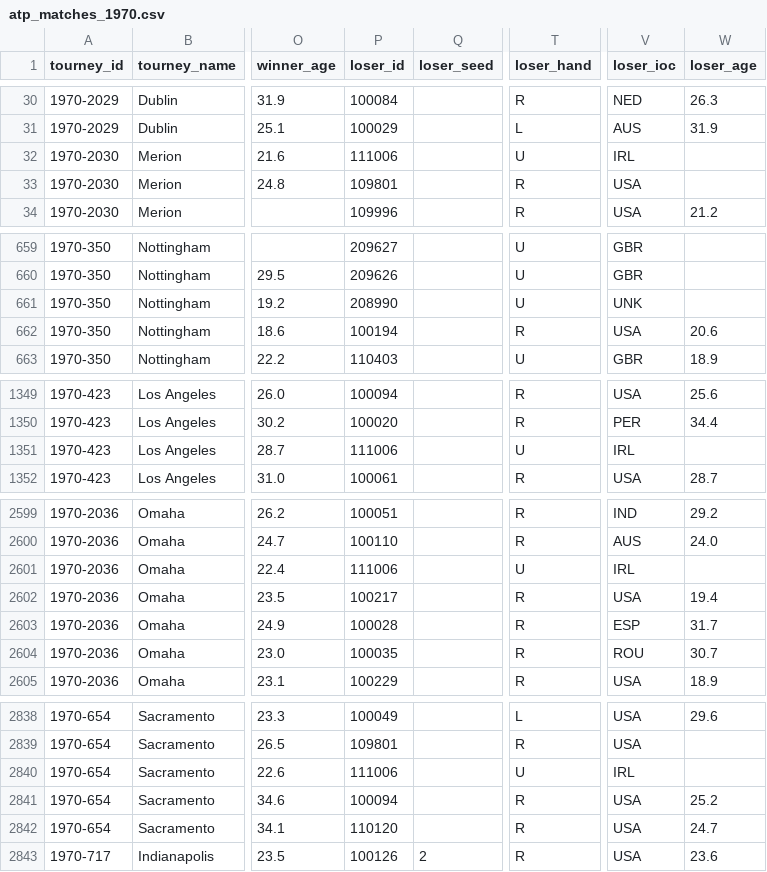
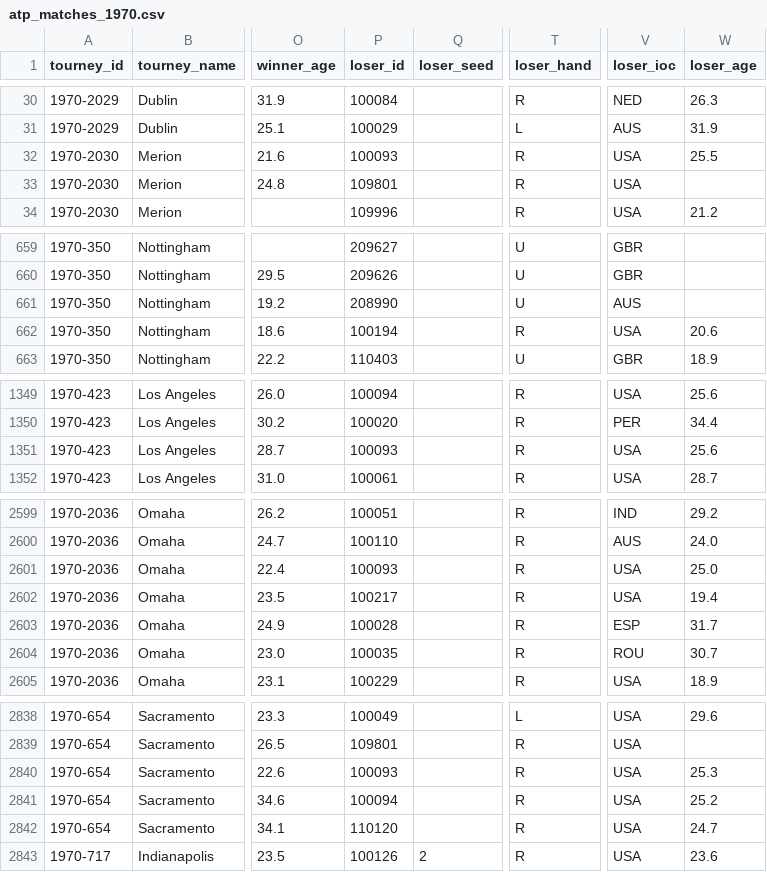
Before and after one commit to JeffSackmann/tennis_atp, a CSV file: atp_matches_1970.csv, drawn as a sheet; only a part is shown, gaps mark what is left out; the diff covers the shown part only; the diff names each change by its address in the sheet, - before the commit and + after, or states it on an @@ line.

```diff
--- a/atp_matches_1970.csv
+++ b/atp_matches_1970.csv
-P32 (loser_id): 111006
+P32 (loser_id): 100093
-T32 (loser_hand): U
+T32 (loser_hand): R
-V32 (loser_ioc): IRL
+V32 (loser_ioc): USA
-W32 (loser_age): (empty)
+W32 (loser_age): 25.5
-V661 (loser_ioc): UNK
+V661 (loser_ioc): AUS
-P1351 (loser_id): 111006
+P1351 (loser_id): 100093
-T1351 (loser_hand): U
+T1351 (loser_hand): R
-V1351 (loser_ioc): IRL
+V1351 (loser_ioc): USA
-W1351 (loser_age): (empty)
+W1351 (loser_age): 25.6
-P2601 (loser_id): 111006
+P2601 (loser_id): 100093
-T2601 (loser_hand): U
+T2601 (loser_hand): R
-V2601 (loser_ioc): IRL
+V2601 (loser_ioc): USA
-W2601 (loser_age): (empty)
+W2601 (loser_age): 25.0
-P2840 (loser_id): 111006
+P2840 (loser_id): 100093
-T2840 (loser_hand): U
+T2840 (loser_hand): R
-V2840 (loser_ioc): IRL
+V2840 (loser_ioc): USA
-W2840 (loser_age): (empty)
+W2840 (loser_age): 25.3
```
Also changed, not shown: 10 edited cells elsewhere in this file, atp_matches_1968.csv, atp_matches_1969.csv, 6 other files.
